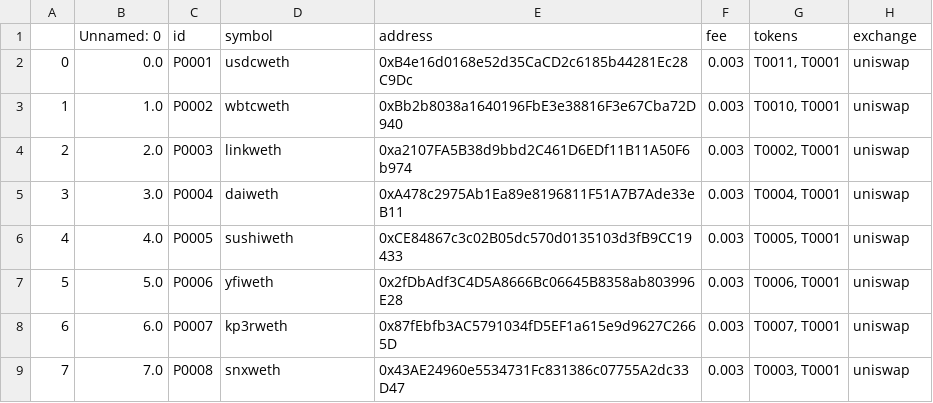
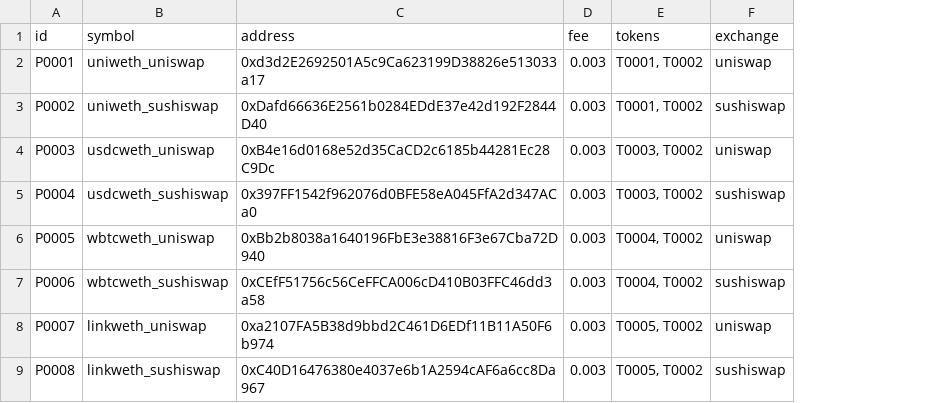
Before and after one commit to halo3mic/mosquito, a CSV file: config/pools_test.csv, drawn as a sheet; only a part is shown; removed rows and columns are numbered as before the commit, all else as after; the diff covers the shown part only; the diff names each change by its address in the sheet, - before the commit and + after, or states it on an @@ line.

```diff
--- a/config/pools_test.csv
+++ b/config/pools_test.csv
-column A, rows 2-9: 0 | 1 | 2 | 3 | 4 | 5 | 6 | 7
-column B (Unnamed: 0), rows 2-9: 0.0 | 1.0 | 2.0 | 3.0 | 4.0 | 5.0 | 6.0 | 7.0
-B2 (symbol): usdcweth
+B2 (symbol): uniweth_uniswap
-C2 (address): 0xB4e16d0168e52d35CaCD2c6185b44281Ec28C9Dc
+C2 (address): 0xd3d2E2692501A5c9Ca623199D38826e513033a17
-E2 (tokens): T0011, T0001
+E2 (tokens): T0001, T0002
-B3 (symbol): wbtcweth
+B3 (symbol): uniweth_sushiswap
-C3 (address): 0xBb2b8038a1640196FbE3e38816F3e67Cba72D940
+C3 (address): 0xDafd66636E2561b0284EDdE37e42d192F2844D40
-E3 (tokens): T0010, T0001
+E3 (tokens): T0001, T0002
-F3 (exchange): uniswap
+F3 (exchange): sushiswap
-B4 (symbol): linkweth
+B4 (symbol): usdcweth_uniswap
-C4 (address): 0xa2107FA5B38d9bbd2C461D6EDf11B11A50F6b974
+C4 (address): 0xB4e16d0168e52d35CaCD2c6185b44281Ec28C9Dc
-E4 (tokens): T0002, T0001
+E4 (tokens): T0003, T0002
-B5 (symbol): daiweth
+B5 (symbol): usdcweth_sushiswap
-C5 (address): 0xA478c2975Ab1Ea89e8196811F51A7B7Ade33eB11
+C5 (address): 0x397FF1542f962076d0BFE58eA045FfA2d347ACa0
-E5 (tokens): T0004, T0001
+E5 (tokens): T0003, T0002
-F5 (exchange): uniswap
+F5 (exchange): sushiswap
-B6 (symbol): sushiweth
+B6 (symbol): wbtcweth_uniswap
-C6 (address): 0xCE84867c3c02B05dc570d0135103d3fB9CC19433
+C6 (address): 0xBb2b8038a1640196FbE3e38816F3e67Cba72D940
-E6 (tokens): T0005, T0001
+E6 (tokens): T0004, T0002
-B7 (symbol): yfiweth
+B7 (symbol): wbtcweth_sushiswap
-C7 (address): 0x2fDbAdf3C4D5A8666Bc06645B8358ab803996E28
+C7 (address): 0xCEfF51756c56CeFFCA006cD410B03FFC46dd3a58
-E7 (tokens): T0006, T0001
+E7 (tokens): T0004, T0002
-F7 (exchange): uniswap
+F7 (exchange): sushiswap
-B8 (symbol): kp3rweth
+B8 (symbol): linkweth_uniswap
-C8 (address): 0x87fEbfb3AC5791034fD5EF1a615e9d9627C2665D
+C8 (address): 0xa2107FA5B38d9bbd2C461D6EDf11B11A50F6b974
-E8 (tokens): T0007, T0001
+E8 (tokens): T0005, T0002
-B9 (symbol): snxweth
+B9 (symbol): linkweth_sushiswap
-C9 (address): 0x43AE24960e5534731Fc831386c07755A2dc33D47
+C9 (address): 0xC40D16476380e4037e6b1A2594cAF6a6cc8Da967
-E9 (tokens): T0003, T0001
+E9 (tokens): T0005, T0002
-F9 (exchange): uniswap
+F9 (exchange): sushiswap
```
Also changed, not shown: 4 added rows and 42 edited cells elsewhere in this file, config/instructions.csv, config/pools.csv, 22 other files.
